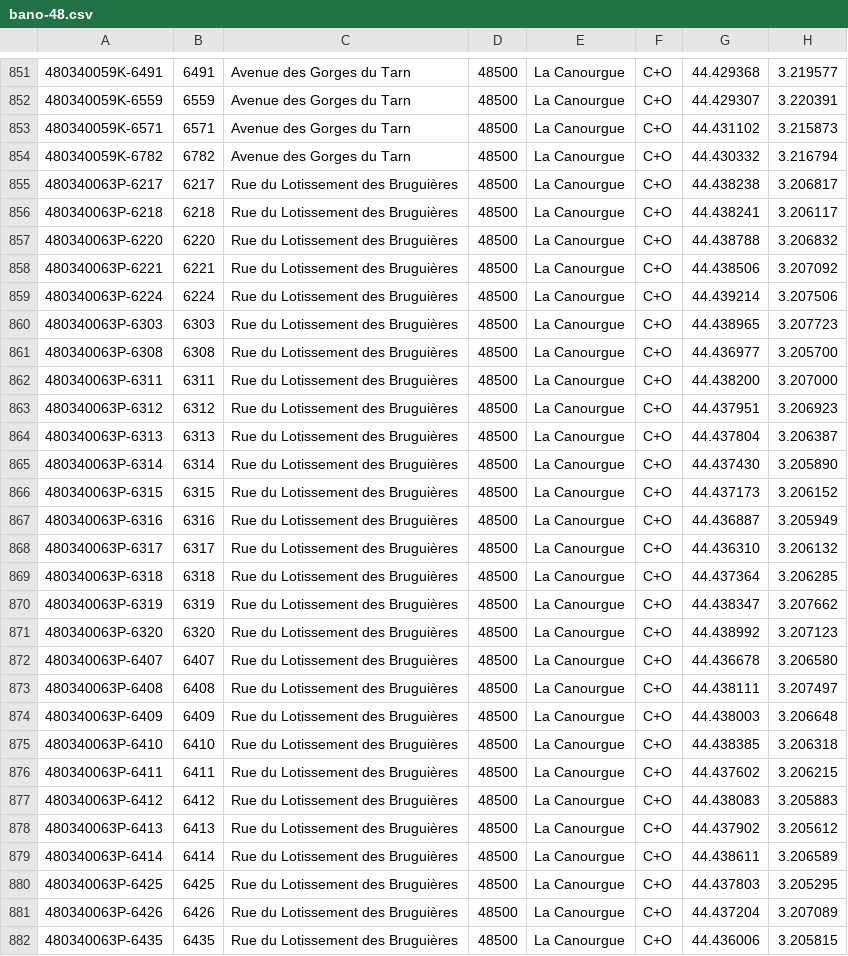
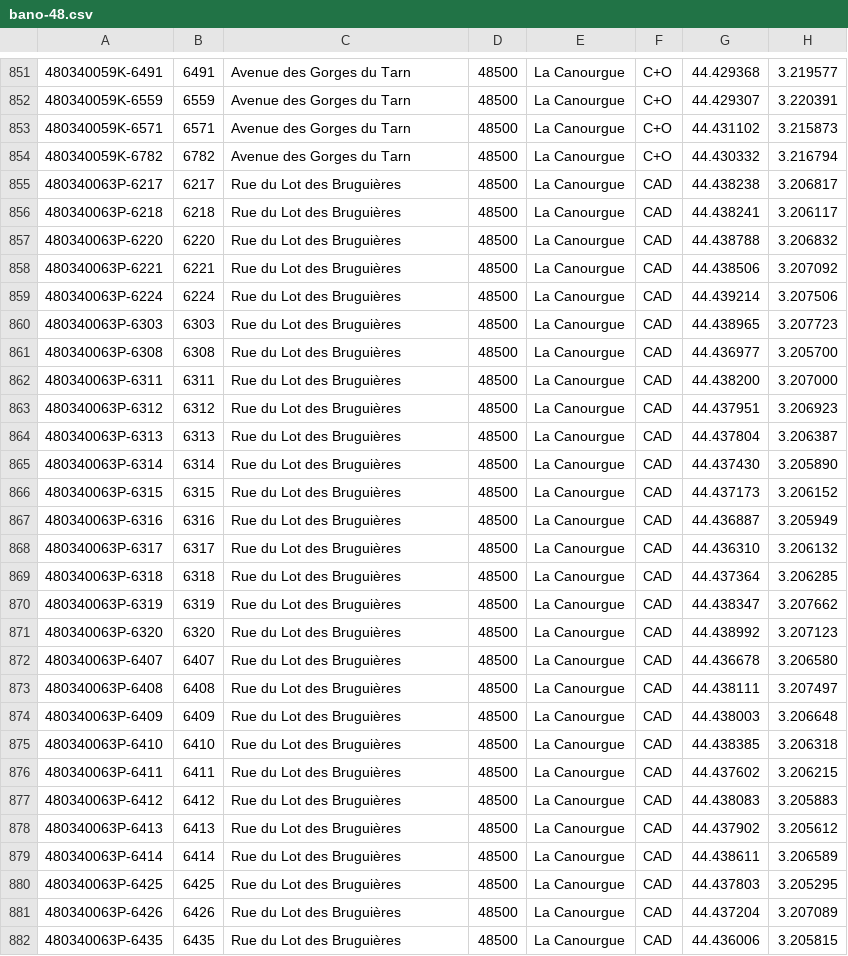
Before and after one commit to osm-fr/bano-data, a CSV file: bano-48.csv, drawn as a sheet; only a part is shown, gaps mark what is left out; the diff covers the shown part only.

```diff
--- a/bano-48.csv
+++ b/bano-48.csv
@@ -854,29 +854,29 @@
 480340059K-6782,6782,Avenue des Gorges du Tarn,48500,La Canourgue,C+O,44.430332,3.216794
-480340063P-6217,6217,Rue du Lotissement des Bruguières,48500,La Canourgue,C+O,44.438238,3.206817
-480340063P-6218,6218,Rue du Lotissement des Bruguières,48500,La Canourgue,C+O,44.438241,3.206117
-480340063P-6220,6220,Rue du Lotissement des Bruguières,48500,La Canourgue,C+O,44.438788,3.206832
-480340063P-6221,6221,Rue du Lotissement des Bruguières,48500,La Canourgue,C+O,44.438506,3.207092
-480340063P-6224,6224,Rue du Lotissement des Bruguières,48500,La Canourgue,C+O,44.439214,3.207506
-480340063P-6303,6303,Rue du Lotissement des Bruguières,48500,La Canourgue,C+O,44.438965,3.207723
-480340063P-6308,6308,Rue du Lotissement des Bruguières,48500,La Canourgue,C+O,44.436977,3.205700
-480340063P-6311,6311,Rue du Lotissement des Bruguières,48500,La Canourgue,C+O,44.438200,3.207000
-480340063P-6312,6312,Rue du Lotissement des Bruguières,48500,La Canourgue,C+O,44.437951,3.206923
-480340063P-6313,6313,Rue du Lotissement des Bruguières,48500,La Canourgue,C+O,44.437804,3.206387
-480340063P-6314,6314,Rue du Lotissement des Bruguières,48500,La Canourgue,C+O,44.437430,3.205890
-480340063P-6315,6315,Rue du Lotissement des Bruguières,48500,La Canourgue,C+O,44.437173,3.206152
-480340063P-6316,6316,Rue du Lotissement des Bruguières,48500,La Canourgue,C+O,44.436887,3.205949
-480340063P-6317,6317,Rue du Lotissement des Bruguières,48500,La Canourgue,C+O,44.436310,3.206132
-480340063P-6318,6318,Rue du Lotissement des Bruguières,48500,La Canourgue,C+O,44.437364,3.206285
-480340063P-6319,6319,Rue du Lotissement des Bruguières,48500,La Canourgue,C+O,44.438347,3.207662
-480340063P-6320,6320,Rue du Lotissement des Bruguières,48500,La Canourgue,C+O,44.438992,3.207123
-480340063P-6407,6407,Rue du Lotissement des Bruguières,48500,La Canourgue,C+O,44.436678,3.206580
-480340063P-6408,6408,Rue du Lotissement des Bruguières,48500,La Canourgue,C+O,44.438111,3.207497
-480340063P-6409,6409,Rue du Lotissement des Bruguières,48500,La Canourgue,C+O,44.438003,3.206648
-480340063P-6410,6410,Rue du Lotissement des Bruguières,48500,La Canourgue,C+O,44.438385,3.206318
-480340063P-6411,6411,Rue du Lotissement des Bruguières,48500,La Canourgue,C+O,44.437602,3.206215
-480340063P-6412,6412,Rue du Lotissement des Bruguières,48500,La Canourgue,C+O,44.438083,3.205883
-480340063P-6413,6413,Rue du Lotissement des Bruguières,48500,La Canourgue,C+O,44.437902,3.205612
-480340063P-6414,6414,Rue du Lotissement des Bruguières,48500,La Canourgue,C+O,44.438611,3.206589
-480340063P-6425,6425,Rue du Lotissement des Bruguières,48500,La Canourgue,C+O,44.437803,3.205295
-480340063P-6426,6426,Rue du Lotissement des Bruguières,48500,La Canourgue,C+O,44.437204,3.207089
-480340063P-6435,6435,Rue du Lotissement des Bruguières,48500,La Canourgue,C+O,44.436006,3.205815
+480340063P-6217,6217,Rue du Lot des Bruguières,48500,La Canourgue,CAD,44.438238,3.206817
+480340063P-6218,6218,Rue du Lot des Bruguières,48500,La Canourgue,CAD,44.438241,3.206117
+480340063P-6220,6220,Rue du Lot des Bruguières,48500,La Canourgue,CAD,44.438788,3.206832
+480340063P-6221,6221,Rue du Lot des Bruguières,48500,La Canourgue,CAD,44.438506,3.207092
+480340063P-6224,6224,Rue du Lot des Bruguières,48500,La Canourgue,CAD,44.439214,3.207506
+480340063P-6303,6303,Rue du Lot des Bruguières,48500,La Canourgue,CAD,44.438965,3.207723
+480340063P-6308,6308,Rue du Lot des Bruguières,48500,La Canourgue,CAD,44.436977,3.205700
+480340063P-6311,6311,Rue du Lot des Bruguières,48500,La Canourgue,CAD,44.438200,3.207000
+480340063P-6312,6312,Rue du Lot des Bruguières,48500,La Canourgue,CAD,44.437951,3.206923
+480340063P-6313,6313,Rue du Lot des Bruguières,48500,La Canourgue,CAD,44.437804,3.206387
+480340063P-6314,6314,Rue du Lot des Bruguières,48500,La Canourgue,CAD,44.437430,3.205890
+480340063P-6315,6315,Rue du Lot des Bruguières,48500,La Canourgue,CAD,44.437173,3.206152
+480340063P-6316,6316,Rue du Lot des Bruguières,48500,La Canourgue,CAD,44.436887,3.205949
+480340063P-6317,6317,Rue du Lot des Bruguières,48500,La Canourgue,CAD,44.436310,3.206132
+480340063P-6318,6318,Rue du Lot des Bruguières,48500,La Canourgue,CAD,44.437364,3.206285
+480340063P-6319,6319,Rue du Lot des Bruguières,48500,La Canourgue,CAD,44.438347,3.207662
+480340063P-6320,6320,Rue du Lot des Bruguières,48500,La Canourgue,CAD,44.438992,3.207123
+480340063P-6407,6407,Rue du Lot des Bruguières,48500,La Canourgue,CAD,44.436678,3.206580
+480340063P-6408,6408,Rue du Lot des Bruguières,48500,La Canourgue,CAD,44.438111,3.207497
+480340063P-6409,6409,Rue du Lot des Bruguières,48500,La Canourgue,CAD,44.438003,3.206648
+480340063P-6410,6410,Rue du Lot des Bruguières,48500,La Canourgue,CAD,44.438385,3.206318
+480340063P-6411,6411,Rue du Lot des Bruguières,48500,La Canourgue,CAD,44.437602,3.206215
+480340063P-6412,6412,Rue du Lot des Bruguières,48500,La Canourgue,CAD,44.438083,3.205883
+480340063P-6413,6413,Rue du Lot des Bruguières,48500,La Canourgue,CAD,44.437902,3.205612
+480340063P-6414,6414,Rue du Lot des Bruguières,48500,La Canourgue,CAD,44.438611,3.206589
+480340063P-6425,6425,Rue du Lot des Bruguières,48500,La Canourgue,CAD,44.437803,3.205295
+480340063P-6426,6426,Rue du Lot des Bruguières,48500,La Canourgue,CAD,44.437204,3.207089
+480340063P-6435,6435,Rue du Lot des Bruguières,48500,La Canourgue,CAD,44.436006,3.205815
```
Also changed, not shown: 15 edited cells elsewhere in this file, 12 other files.
